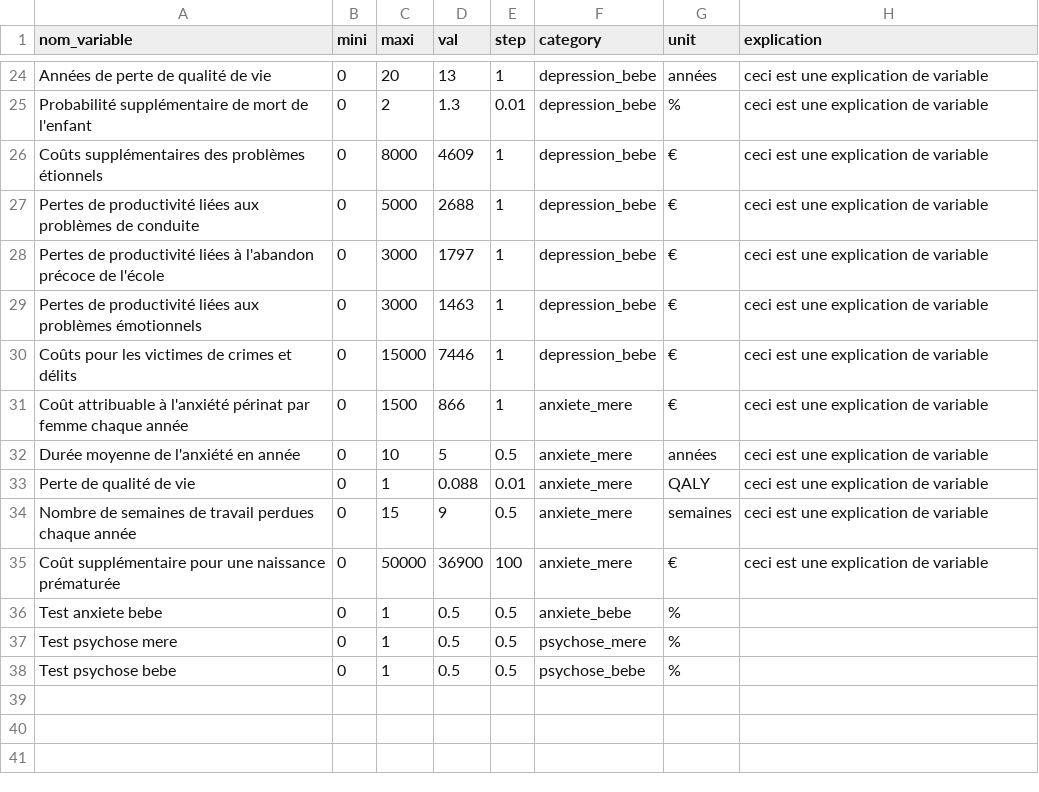
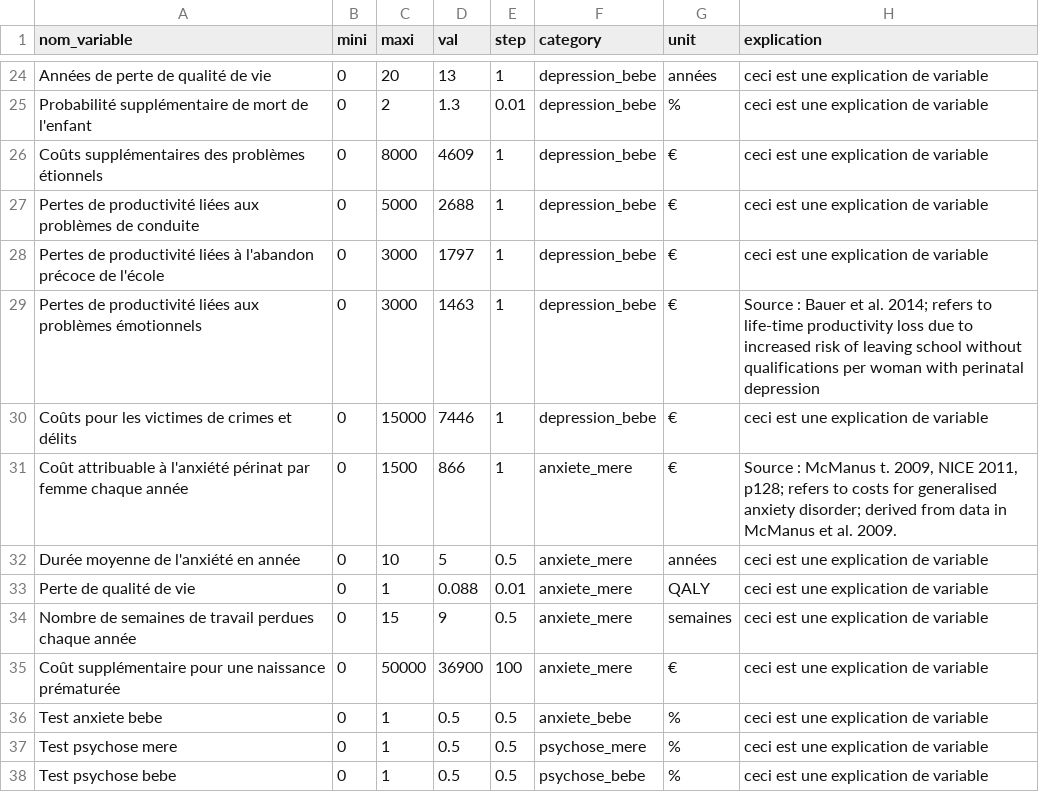
Before and after one commit to pedugnat/psyperinathon, a CSV file: variables_bauer - Feuille 1.csv, drawn as a sheet; only a part is shown, gaps mark what is left out; the diff covers the shown part only.

Commit message:
add sources

```diff
--- a/variables_bauer - Feuille 1.csv
+++ b/variables_bauer - Feuille 1.csv
@@ -28,5 +28,5 @@ Pertes de productivité liées aux problèmes de conduite,0,5000,2688,1,depressi
 Pertes de productivité liées à l'abandon précoce de l'école,0,3000,1797,1,depression_bebe,€,ceci est une explication de variable
-Pertes de productivité liées aux problèmes émotionnels,0,3000,1463,1,depression_bebe,€,ceci est une explication de variable
+Pertes de productivité liées aux problèmes émotionnels,0,3000,1463,1,depression_bebe,€,Source : Bauer et al. 2014; refers to life-time productivity loss due to increased risk of leaving school without qualifications per woman with perinatal depression
 Coûts pour les victimes de crimes et délits ,0,15000,7446,1,depression_bebe,€,ceci est une explication de variable
-Coût attribuable à l'anxiété périnat par femme chaque année,0,1500,866,1,anxiete_mere,€,ceci est une explication de variable
+Coût attribuable à l'anxiété périnat par femme chaque année,0,1500,866,1,anxiete_mere,€,"Source : McManus t. 2009, NICE 2011, p128; refers to costs for generalised anxiety disorder; derived from data in McManus et al. 2009."
 Durée moyenne de l'anxiété en année,0,10,5,0.5,anxiete_mere,années,ceci est une explication de variable
@@ -35,4 +35,4 @@ Nombre de semaines de travail perdues chaque année,0,15,9,0.5,anxiete_mere,sema
 Coût supplémentaire pour une naissance prématurée,0,50000,36900,100,anxiete_mere,€,ceci est une explication de variable
-Test anxiete bebe,0,1,0.5,0.5,anxiete_bebe,%,
-Test psychose mere,0,1,0.5,0.5,psychose_mere,%,
-Test psychose bebe,0,1,0.5,0.5,psychose_bebe,%,
+Test anxiete bebe,0,1,0.5,0.5,anxiete_bebe,%,ceci est une explication de variable
+Test psychose mere,0,1,0.5,0.5,psychose_mere,%,ceci est une explication de variable
+Test psychose bebe,0,1,0.5,0.5,psychose_bebe,%,ceci est une explication de variable
```
Also changed, not shown: 25 edited cells elsewhere in this file, 1 other file.
